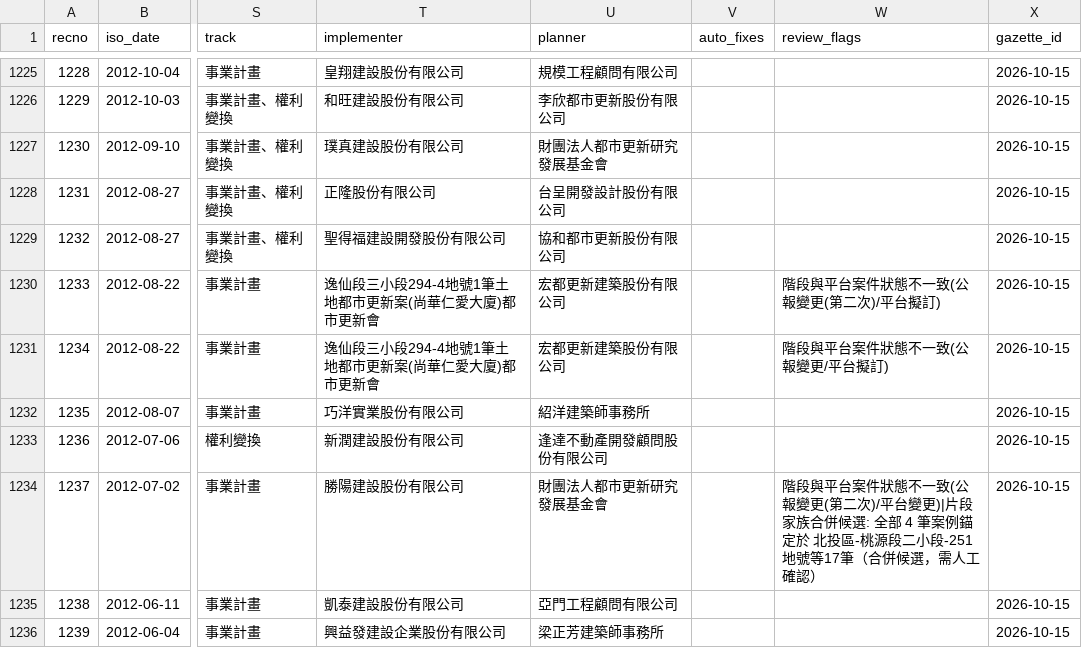
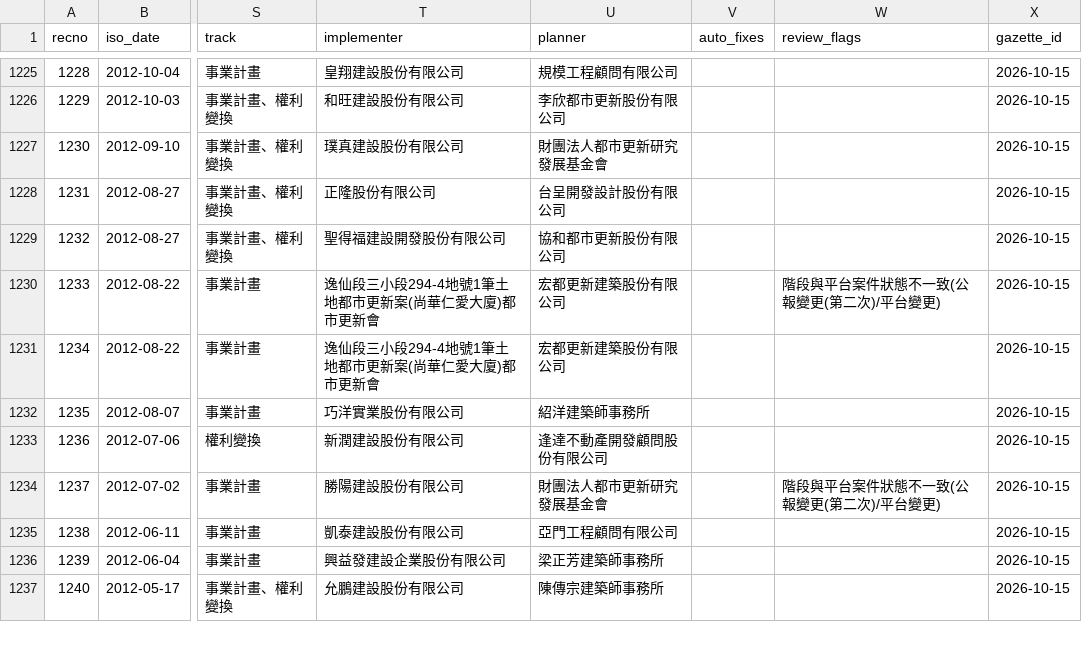
Before and after one commit to happypig/urTPE, a TSV file: data/clean.tsv, drawn as a sheet; only a part is shown, gaps mark what is left out; the shorter side is filled out with more unchanged rows; the diff covers the shown part only; the diff names each change by its address in the sheet, - before the commit and + after, or states it on an @@ line.

```diff
--- a/data/clean.tsv
+++ b/data/clean.tsv
-W1230 (review_flags): 階段與平台案件狀態不一致(公報變更(第二次)/平台擬訂)
+W1230 (review_flags): 階段與平台案件狀態不一致(公報變更(第二次)/平台變更)
-W1231 (review_flags): 階段與平台案件狀態不一致(公報變更/平台擬訂)
+W1231 (review_flags): (empty)
-W1234 (review_flags): …平台變更)|片段家族合併候選: 全部 4 筆案例錨定於 北投區-桃源段二小段-251地號等17筆（合併候選，需人工確認）
+W1234 (review_flags): …平台變更)
```
Also changed, not shown: 79 edited cells elsewhere in this file, 5 other files.
